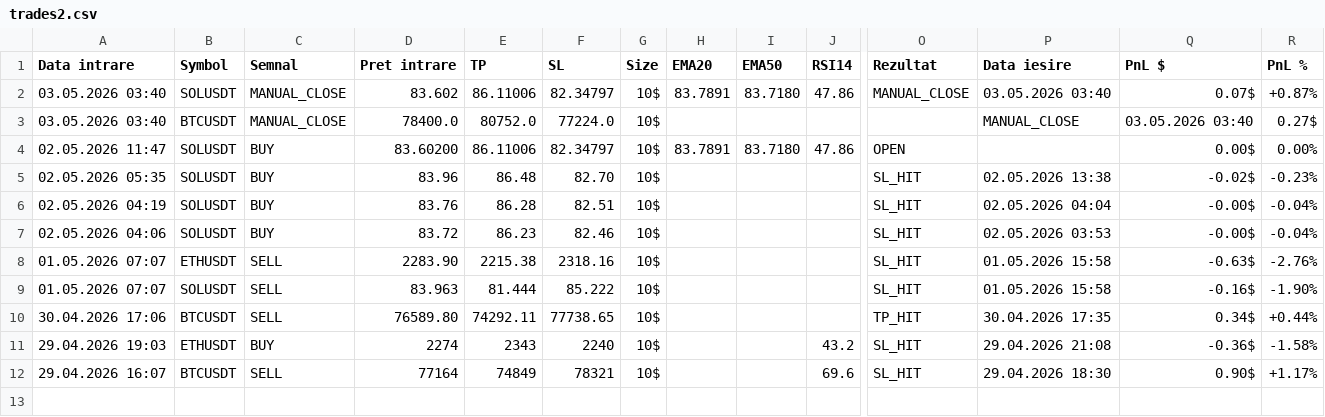
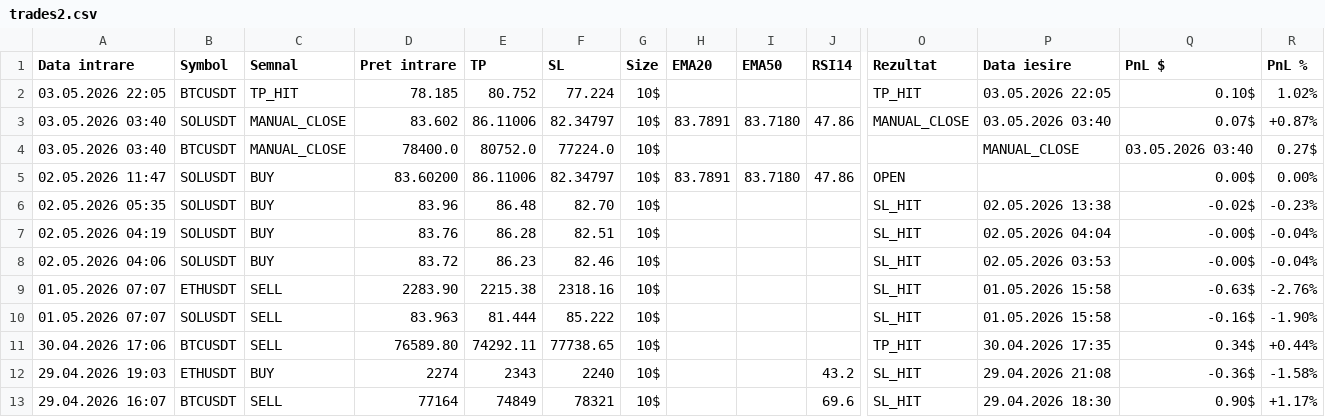
Before and after one commit to luchianromeo-art/claude-tradingview-mcp-trading, a CSV file: data/trades2.csv, drawn as a sheet; only a part is shown, gaps mark what is left out; rows hold the shown columns only; the diff names each change by its address in the sheet, - before the commit and + after, or states it on an @@ line.

Commit message:
Bot2 update data/trades2.csv

```diff
--- a/data/trades2.csv
+++ b/data/trades2.csv
+row 2: 03.05.2026 22:05 | BTCUSDT | TP_HIT | 78.185 | 80.752 | 77.224 | 10$ |  |  |  | TP_HIT | 03.05.2026 22:05 | 0.10$ | 1.02%
```
